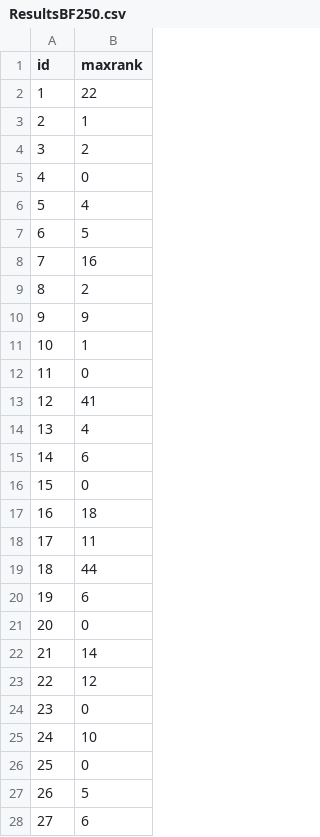
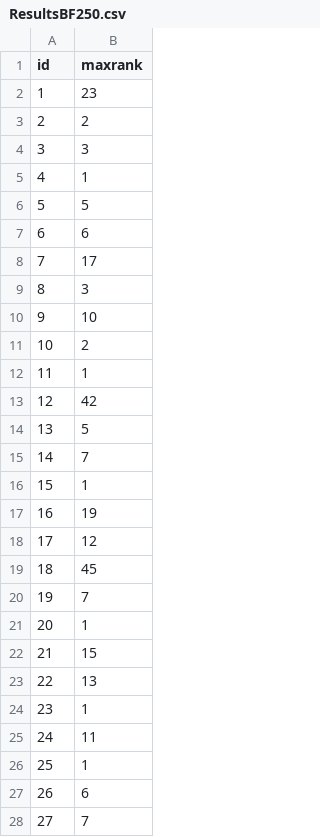
Before and after one commit to Le0nida/maxrank_py, a CSV file: examples/Test3D50/ResultsBF250.csv, drawn as a sheet; only a part is shown; the diff covers the shown part only.

```diff
--- a/examples/Test3D50/ResultsBF250.csv
+++ b/examples/Test3D50/ResultsBF250.csv
@@ -1,28 +1,28 @@
 id,maxrank
-1,22
-2,1
-3,2
-4,0
-5,4
-6,5
-7,16
-8,2
-9,9
-10,1
-11,0
-12,41
-13,4
-14,6
-15,0
-16,18
-17,11
-18,44
-19,6
-20,0
-21,14
-22,12
-23,0
-24,10
-25,0
-26,5
-27,6
+1,23
+2,2
+3,3
+4,1
+5,5
+6,6
+7,17
+8,3
+9,10
+10,2
+11,1
+12,42
+13,5
+14,7
+15,1
+16,19
+17,12
+18,45
+19,7
+20,1
+21,15
+22,13
+23,1
+24,11
+25,1
+26,6
+27,7
```
Also changed, not shown: 23 edited cells elsewhere in this file, 2 other files.
